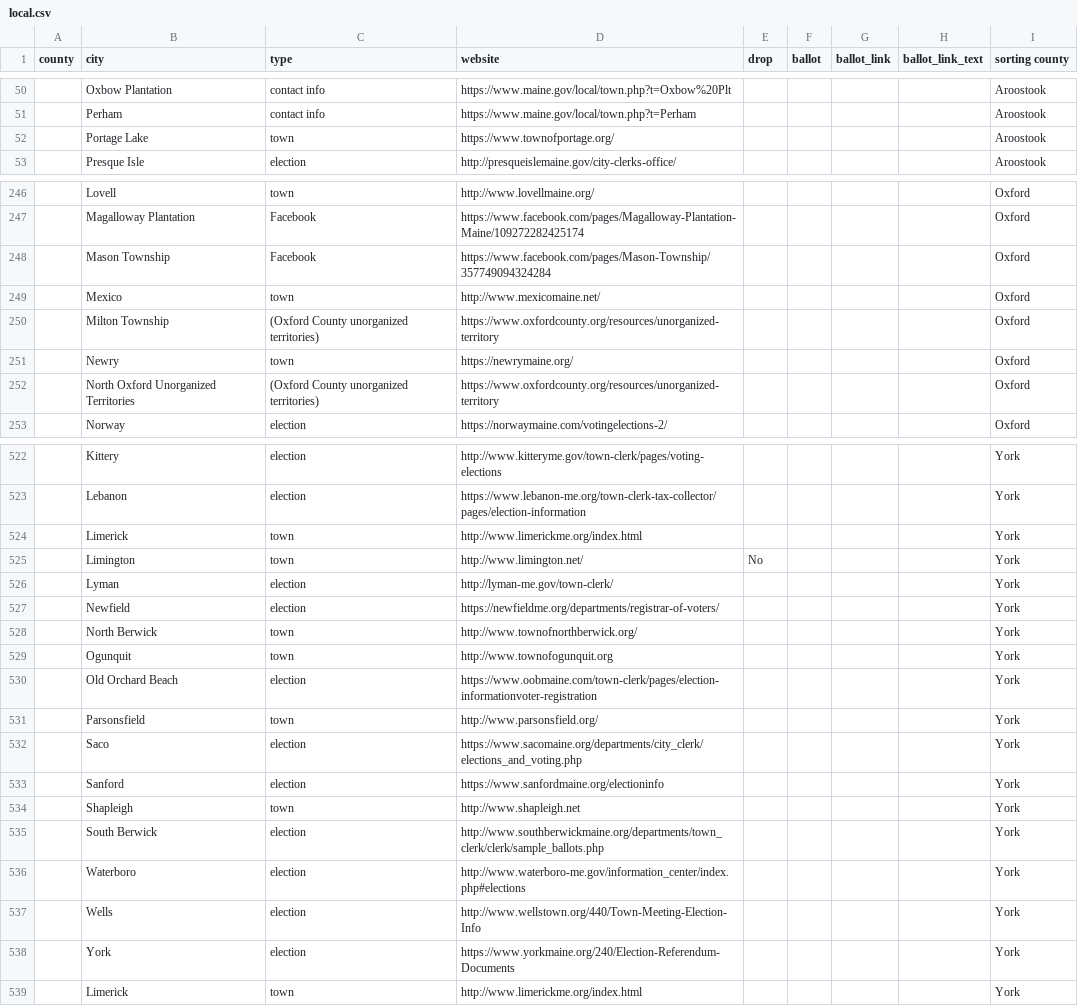
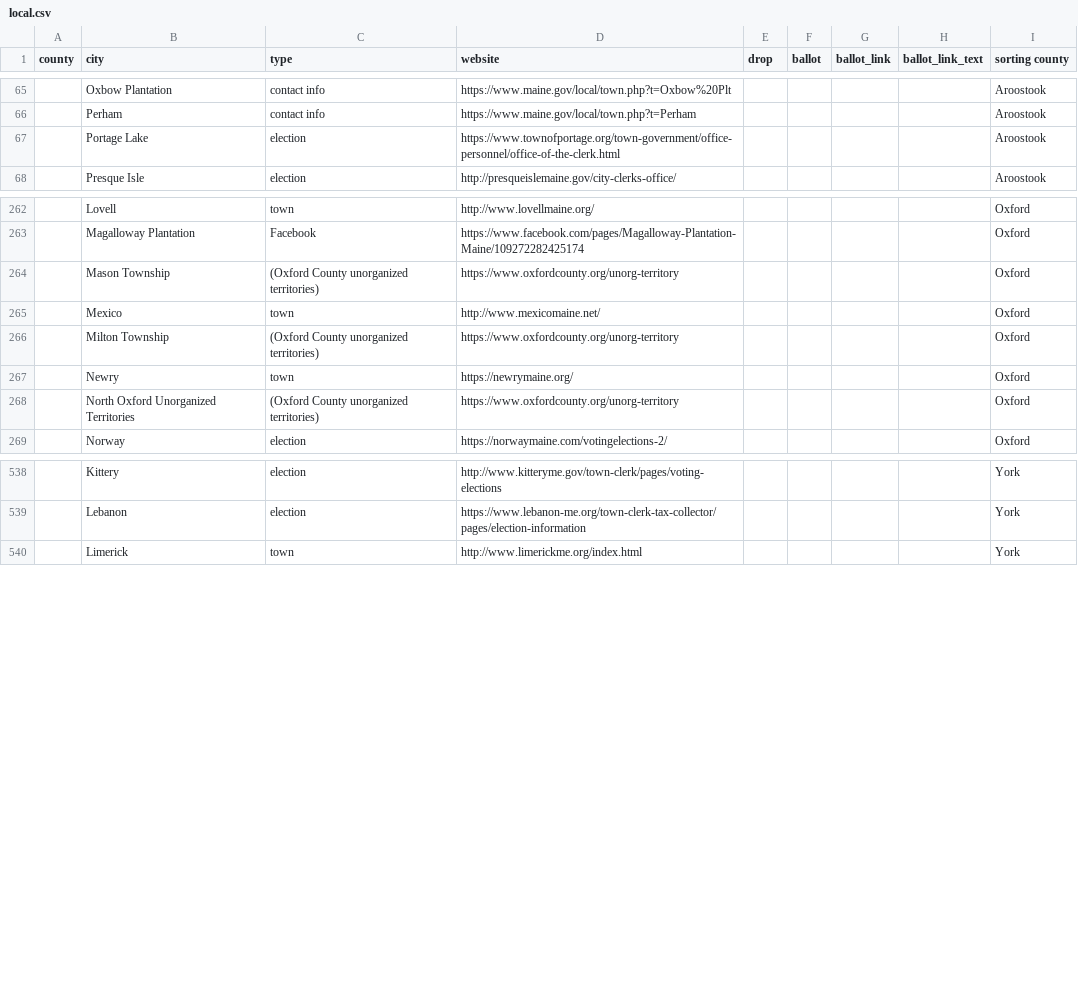
Before and after one commit to OpenMaine/maineballot, a CSV file: _data/local_elections/local.csv, drawn as a sheet; only a part is shown, gaps mark what is left out; removed rows and columns are numbered as before the commit, all else as after; the diff covers the shown part only; the diff names each change by its address in the sheet, - before the commit and + after, or states it on an @@ line.

Commit message:
Adds more towns

```diff
--- a/_data/local_elections/local.csv
+++ b/_data/local_elections/local.csv
-C67 (type): town
+C67 (type): election
-D67 (website): https://www.townofportage.org/
+D67 (website): https://www.townofportage.org/town-government/office-personnel/office-of-the-clerk.html
-C264 (type): Facebook
+C264 (type): (Oxford County unorganized territories)
-D264 (website): https://www.facebook.com/pages/Mason-Township/357749094324284
+D264 (website): https://www.oxfordcounty.org/unorg-territory
-D266 (website): https://www.oxfordcounty.org/resources/unorganized-territory
+D266 (website): https://www.oxfordcounty.org/unorg-territory
-D268 (website): https://www.oxfordcounty.org/resources/unorganized-territory
+D268 (website): https://www.oxfordcounty.org/unorg-territory
-row 524:  | Limerick | town | http://www.limerickme.org/index.html |  |  |  |  | York
-row 525:  | Limington | town | http://www.limington.net/ | No |  |  |  | York
-row 526:  | Lyman | election | http://lyman-me.gov/town-clerk/ |  |  |  |  | York
-row 527:  | Newfield | election | https://newfieldme.org/departments/registrar-of-voters/ |  |  |  |  | York
-row 528:  | North Berwick | town | http://www.townofnorthberwick.org/ |  |  |  |  | York
-row 529:  | Ogunquit | town | http://www.townofogunquit.org |  |  |  |  | York
-row 530:  | Old Orchard Beach | election | https://www.oobmaine.com/town-clerk/pages/election-informationvoter-registration |  |  |  |  | York
-row 531:  | Parsonsfield | town | http://www.parsonsfield.org/ |  |  |  |  | York
-row 532:  | Saco | election | https://www.sacomaine.org/departments/city_clerk/elections_and_voting.php |  |  |  |  | York
-row 533:  | Sanford | election | https://www.sanfordmaine.org/electioninfo |  |  |  |  | York
-row 534:  | Shapleigh | town | http://www.shapleigh.net |  |  |  |  | York
-row 535:  | South Berwick | election | http://www.southberwickmaine.org/departments/town_clerk/clerk/sample_ballots.php |  |  |  |  | York
-row 536:  | Waterboro | election | http://www.waterboro-me.gov/information_center/index.php#elections |  |  |  |  | York
-row 537:  | Wells | election | http://www.wellstown.org/440/Town-Meeting-Election-Info |  |  |  |  | York
-row 538:  | York | election | https://www.yorkmaine.org/240/Election-Referendum-Documents |  |  |  |  | York
```
Also changed, not shown: 16 added rows and 21 edited cells elsewhere in this file.
